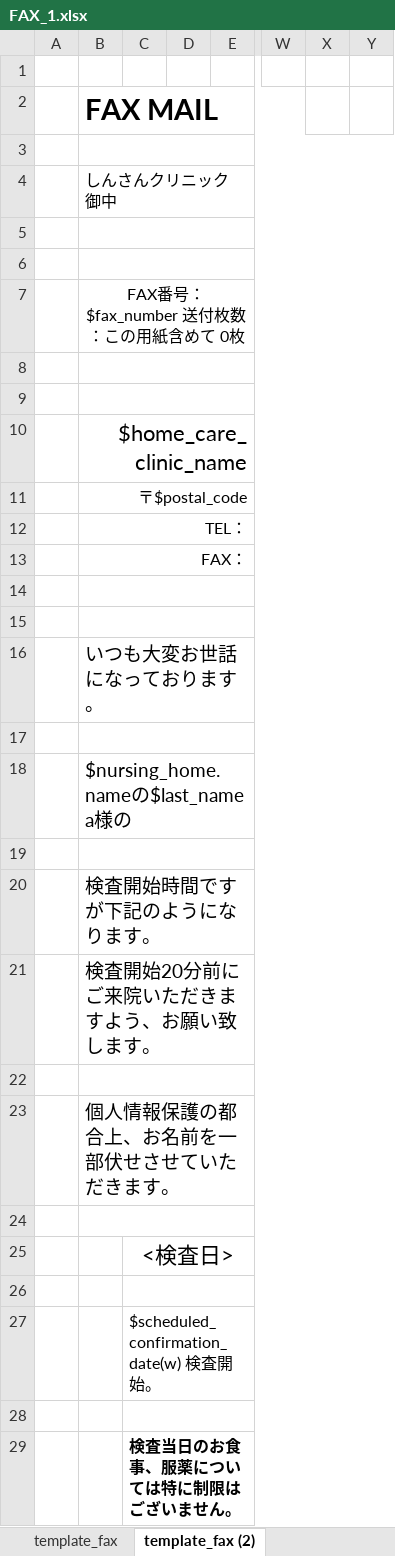
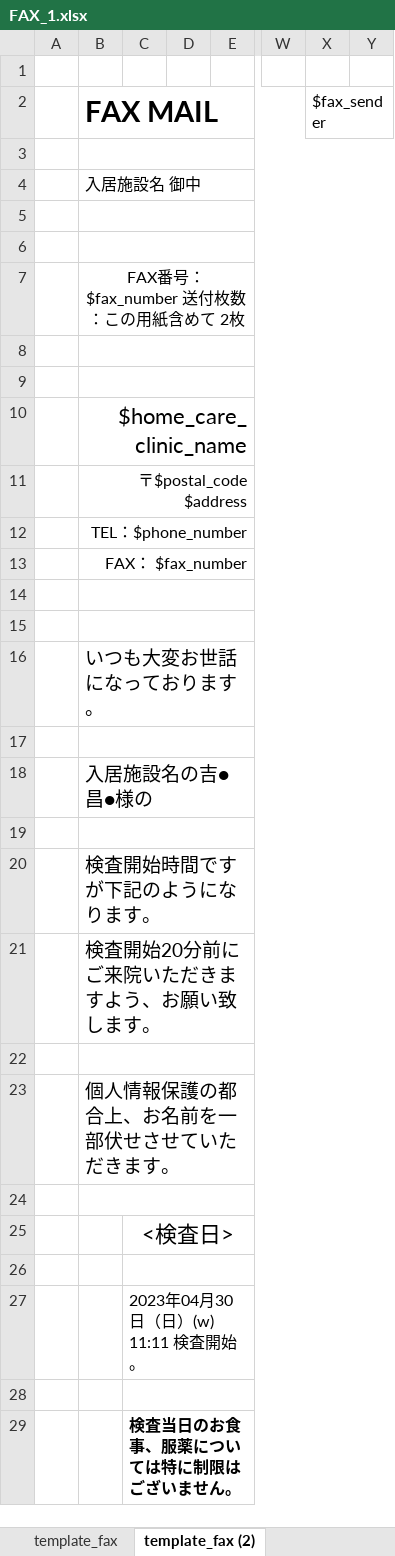
Before and after one commit to tellus21/ers, an Excel workbook: public/downloads/FAX_1.xlsx, sheet template_fax (2), drawn as a sheet; only a part is shown, gaps mark what is left out; values as stored, in another font and other column widths than the file's, no borders; the diff names each change by its address in the sheet, - before the commit and + after, or states it on an @@ line.

```diff
--- a/public/downloads/FAX_1.xlsx (sheet template_fax (2))
+++ b/public/downloads/FAX_1.xlsx (sheet template_fax (2))
-X2: (empty)
+X2: $fax_sender
-B4 (FAX MAIL): しんさんクリニック 御中
+B4 (FAX MAIL): 入居施設名 御中
-B7 (FAX MAIL): FAX番号：$fax_number 送付枚数：この用紙含めて 0枚
+B7 (FAX MAIL): FAX番号：$fax_number 送付枚数：この用紙含めて 2枚
-B11 (FAX MAIL): 〒$postal_code
+B11 (FAX MAIL): 〒$postal_code $address
-B12 (FAX MAIL): TEL：
+B12 (FAX MAIL): TEL：$phone_number
-B13 (FAX MAIL): FAX：
+B13 (FAX MAIL): FAX： $fax_number
-B18 (FAX MAIL): $nursing_home.nameの$last_name a様の
+B18 (FAX MAIL): 入居施設名の吉● 昌●様の
-C27: $scheduled_confirmation_date(w) 検査開始。
+C27: 2023年04月30日（日）(w) 11:11 検査開始。
```
Also changed, not shown: sheet template_fax (3), sheet template_fax, other sheet tabs, public/templates/template_fax.xlsx, 3 other files.
